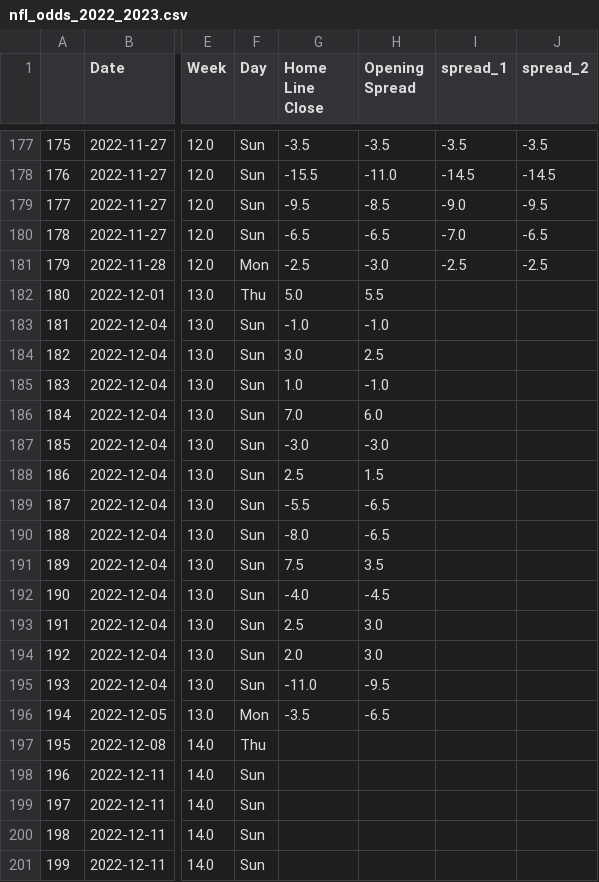
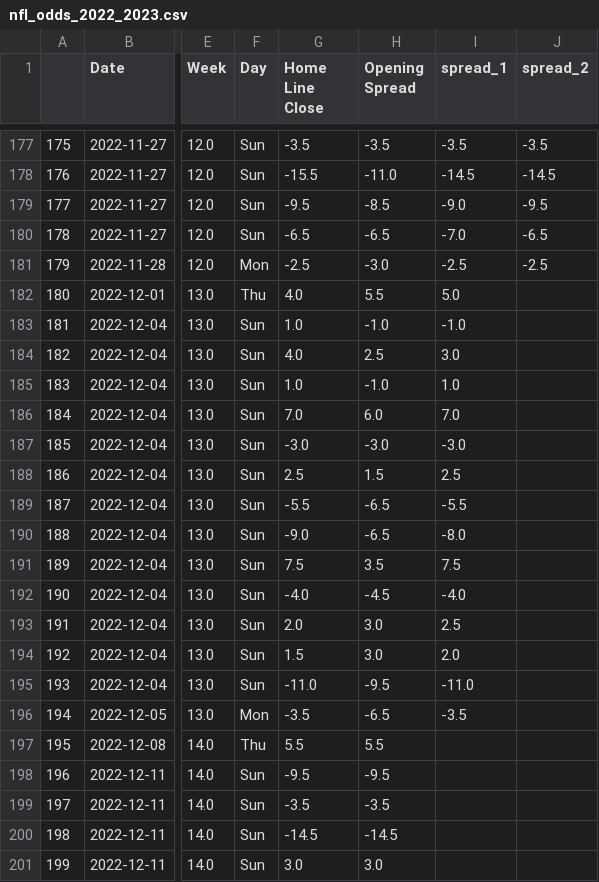
Before and after one commit to ZeNoonan/nfl, a CSV file: nfl_odds_2022_2023.csv, drawn as a sheet; only a part is shown, gaps mark what is left out; the diff covers the shown part only; the diff names each change by its address in the sheet, - before the commit and + after, or states it on an @@ line.

Commit message:
update

```diff
--- a/nfl_odds_2022_2023.csv
+++ b/nfl_odds_2022_2023.csv
-G182 (Home Line Close): 5.0
+G182 (Home Line Close): 4.0
-I182 (spread_1): (empty)
+I182 (spread_1): 5.0
-G183 (Home Line Close): -1.0
+G183 (Home Line Close): 1.0
-I183 (spread_1): (empty)
+I183 (spread_1): -1.0
-G184 (Home Line Close): 3.0
+G184 (Home Line Close): 4.0
-I184 (spread_1): (empty)
+I184 (spread_1): 3.0
-I185 (spread_1): (empty)
+I185 (spread_1): 1.0
-I186 (spread_1): (empty)
+I186 (spread_1): 7.0
-I187 (spread_1): (empty)
+I187 (spread_1): -3.0
-I188 (spread_1): (empty)
+I188 (spread_1): 2.5
-I189 (spread_1): (empty)
+I189 (spread_1): -5.5
-G190 (Home Line Close): -8.0
+G190 (Home Line Close): -9.0
-I190 (spread_1): (empty)
+I190 (spread_1): -8.0
-I191 (spread_1): (empty)
+I191 (spread_1): 7.5
-I192 (spread_1): (empty)
+I192 (spread_1): -4.0
-G193 (Home Line Close): 2.5
+G193 (Home Line Close): 2.0
-I193 (spread_1): (empty)
+I193 (spread_1): 2.5
-G194 (Home Line Close): 2.0
+G194 (Home Line Close): 1.5
-I194 (spread_1): (empty)
+I194 (spread_1): 2.0
-I195 (spread_1): (empty)
+I195 (spread_1): -11.0
-I196 (spread_1): (empty)
+I196 (spread_1): -3.5
-G197 (Home Line Close): (empty)
+G197 (Home Line Close): 5.5
-H197 (Opening Spread): (empty)
+H197 (Opening Spread): 5.5
-G198 (Home Line Close): (empty)
+G198 (Home Line Close): -9.5
-H198 (Opening Spread): (empty)
+H198 (Opening Spread): -9.5
-G199 (Home Line Close): (empty)
+G199 (Home Line Close): -3.5
-H199 (Opening Spread): (empty)
+H199 (Opening Spread): -3.5
-G200 (Home Line Close): (empty)
+G200 (Home Line Close): -14.5
-H200 (Opening Spread): (empty)
+H200 (Opening Spread): -14.5
-G201 (Home Line Close): (empty)
+G201 (Home Line Close): 3.0
-H201 (Opening Spread): (empty)
+H201 (Opening Spread): 3.0
```
Also changed, not shown: 16 edited cells elsewhere in this file.
